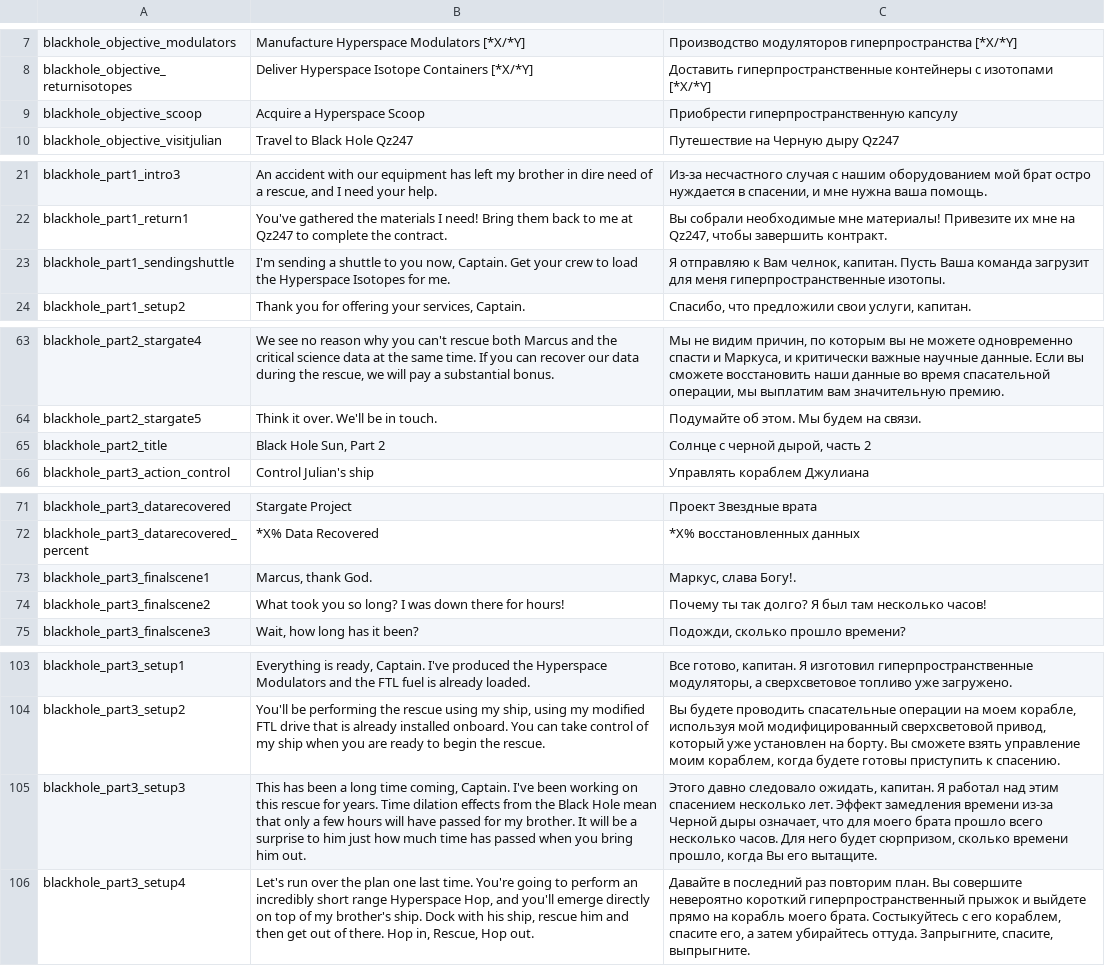
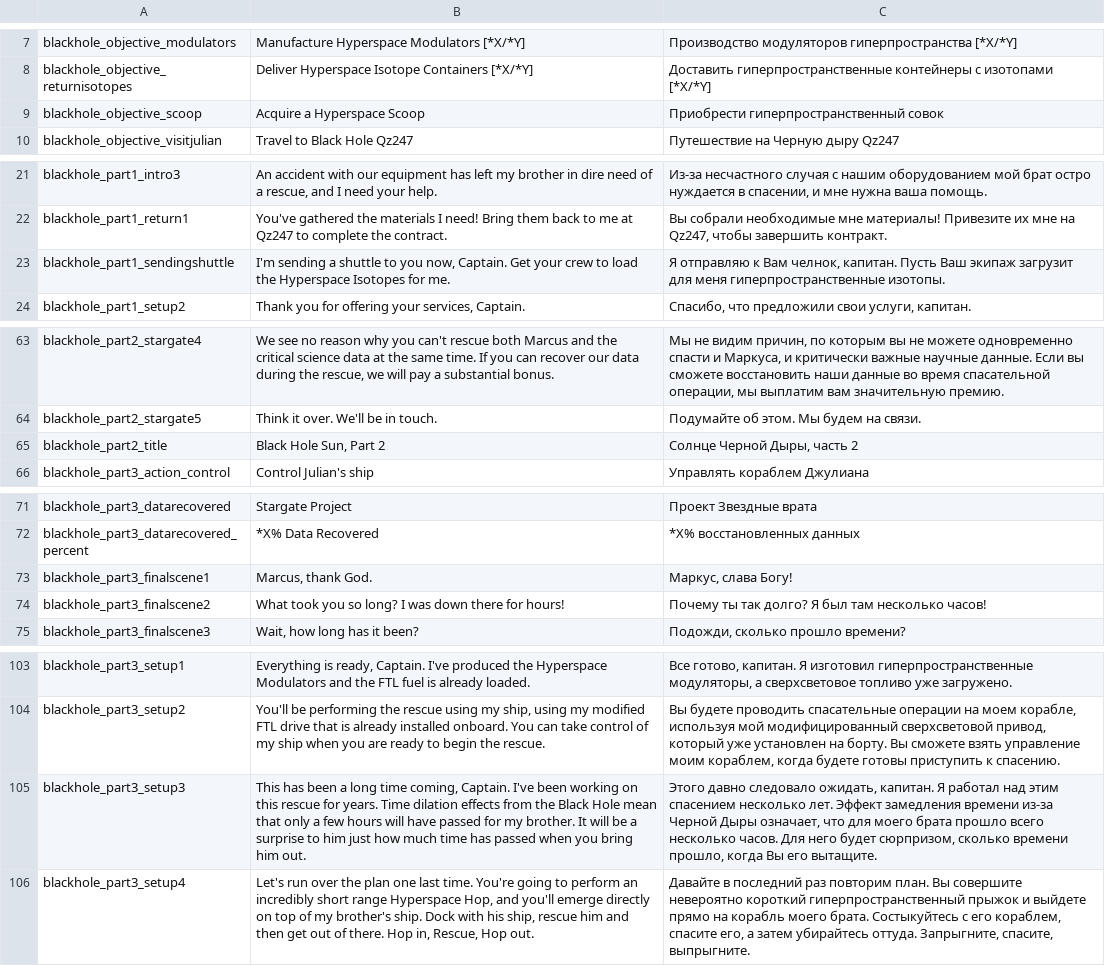
Before and after one commit to skoniks/last-starship-split, a CSV file: language/blackhole.csv, drawn as a sheet; only a part is shown, gaps mark what is left out; the diff covers the shown part only.

```diff
--- a/language/blackhole.csv
+++ b/language/blackhole.csv
@@ -8,3 +8,3 @@ blackhole_objective_modulators | Manufacture Hyperspace Modulators [*X/*Y] | П
 blackhole_objective_returnisotopes | Deliver Hyperspace Isotope Containers [*X/*Y] | Доставить гиперпространственные контейнеры с изотопами [*X/*Y]
-blackhole_objective_scoop | Acquire a Hyperspace Scoop | Приобрести гиперпространственную капсулу
+blackhole_objective_scoop | Acquire a Hyperspace Scoop | Приобрести гиперпространственный совок
 blackhole_objective_visitjulian | Travel to Black Hole Qz247 | Путешествие на Черную дыру Qz247
@@ -22,3 +22,3 @@ blackhole_part1_intro3 | An accident with our equipment has left my brother in d
 blackhole_part1_return1 | You've gathered the materials I need! Bring them back to me at Qz247 to complete the contract. | Вы собрали необходимые мне материалы! Привезите их мне на Qz247, чтобы завершить контракт.
-blackhole_part1_sendingshuttle | I'm sending a shuttle to you now, Captain. Get your crew to load the Hyperspace Isotopes for me. | Я отправляю к Вам челнок, капитан. Пусть Ваша команда загрузит для меня гиперпространственные изотопы.
+blackhole_part1_sendingshuttle | I'm sending a shuttle to you now, Captain. Get your crew to load the Hyperspace Isotopes for me. | Я отправляю к Вам челнок, капитан. Пусть Ваш экипаж загрузит для меня гиперпространственные изотопы.
 blackhole_part1_setup2 | Thank you for offering your services, Captain. | Спасибо, что предложили свои услуги, капитан.
@@ -64,3 +64,3 @@ blackhole_part2_stargate4 | We see no reason why you can't rescue both Marcus an
 blackhole_part2_stargate5 | Think it over.  We'll be in touch. | Подумайте об этом.  Мы будем на связи.
-blackhole_part2_title | Black Hole Sun, Part 2 | Солнце с черной дырой, часть 2
+blackhole_part2_title | Black Hole Sun, Part 2 | Солнце Черной Дыры, часть 2
 blackhole_part3_action_control | Control Julian's ship | Управлять кораблем Джулиана
@@ -72,3 +72,3 @@ blackhole_part3_datarecovered | Stargate Project | Проект Звездные
 blackhole_part3_datarecovered_percent | *X% Data Recovered | *X% восстановленных данных
-blackhole_part3_finalscene1 | Marcus, thank God. | Маркус, слава Богу!.
+blackhole_part3_finalscene1 | Marcus, thank God. | Маркус, слава Богу!
 blackhole_part3_finalscene2 | What took you so long? I was down there for hours! | Почему ты так долго? Я был там несколько часов!
@@ -104,3 +104,3 @@ blackhole_part3_setup1 | Everything is ready, Captain.  I've produced the Hypers
 blackhole_part3_setup2 | You'll be performing the rescue using my ship, using my modified FTL drive that is already installed onboard. You can take control of my ship when you are ready to begin the rescue. | Вы будете проводить спасательные операции на моем корабле, используя мой модифицированный сверхсветовой привод, который уже установлен на борту. Вы сможете взять управление моим кораблем, когда будете готовы приступить к спасению.
-blackhole_part3_setup3 | This has been a long time coming, Captain.  I've been working on this rescue for years.  Time dilation effects from the Black Hole mean that only a few hours will have passed for my brother.  It will be a surprise to him just how much time has passed when you bring him out. | Этого давно следовало ожидать, капитан.  Я работал над этим спасением несколько лет.  Эффект замедления времени из-за Черной дыры означает, что для моего брата прошло всего несколько часов.  Для него будет сюрпризом, сколько времени прошло, когда Вы его вытащите.
+blackhole_part3_setup3 | This has been a long time coming, Captain.  I've been working on this rescue for years.  Time dilation effects from the Black Hole mean that only a few hours will have passed for my brother.  It will be a surprise to him just how much time has passed when you bring him out. | Этого давно следовало ожидать, капитан.  Я работал над этим спасением несколько лет.  Эффект замедления времени из-за Черной Дыры означает, что для моего брата прошло всего несколько часов.  Для него будет сюрпризом, сколько времени прошло, когда Вы его вытащите.
 blackhole_part3_setup4 | Let's run over the plan one last time.  You're going to perform an incredibly short range Hyperspace Hop, and you'll emerge directly on top of my brother's ship.  Dock with his ship, rescue him and then get out of there.  Hop in, Rescue, Hop out. | Давайте в последний раз повторим план.  Вы совершите невероятно короткий гиперпространственный прыжок и выйдете прямо на корабль моего брата.  Состыкуйтесь с его кораблем, спасите его, а затем убирайтесь оттуда.  Запрыгните, спасите, выпрыгните.
```
Also changed, not shown: 1 edited cell elsewhere in this file, language/_short.csv, language/alert.csv, 6 other files.
